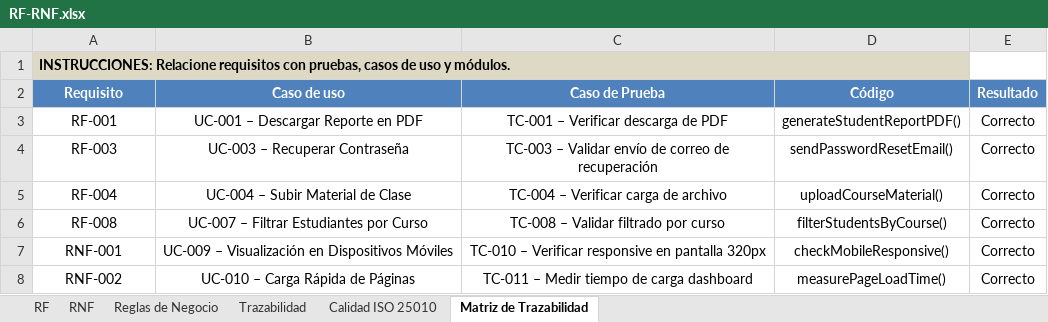
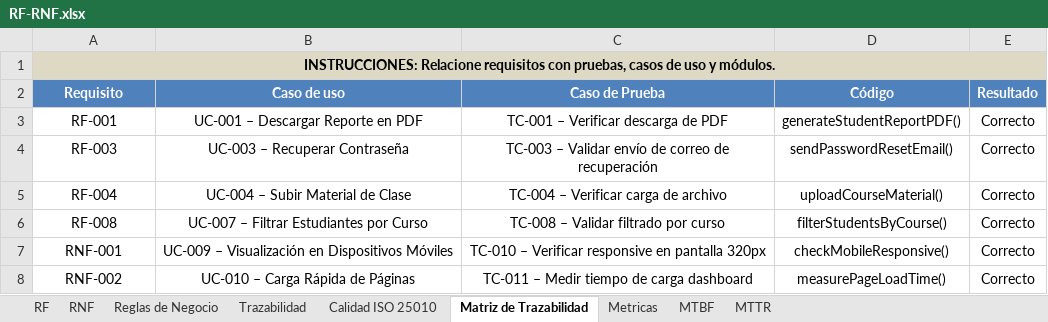
Before and after one commit to JDCoronadoN/Prueba_1, an Excel workbook: RF-RNF.xlsx, sheet Matriz de Trazabilidad, drawn as a sheet; values as stored, in another font and other column widths than the file's, no borders; the diff names each change by its address in the sheet, - before the commit and + after, or states it on an @@ line.

```diff
--- a/RF-RNF.xlsx (sheet Matriz de Trazabilidad)
+++ b/RF-RNF.xlsx (sheet Matriz de Trazabilidad)
+sheet tab: Metricas
+sheet tab: MTBF
+sheet tab: MTTR
-A1 alignment: left
+A1 alignment: center
-A1:D1 merged
+A1:E1 merged
-B1:E1 fill: none
+B1:E1 fill: #DDD9C4
```
Also changed, not shown: sheet RNF, Metricas.xlsx, 1 other file.
